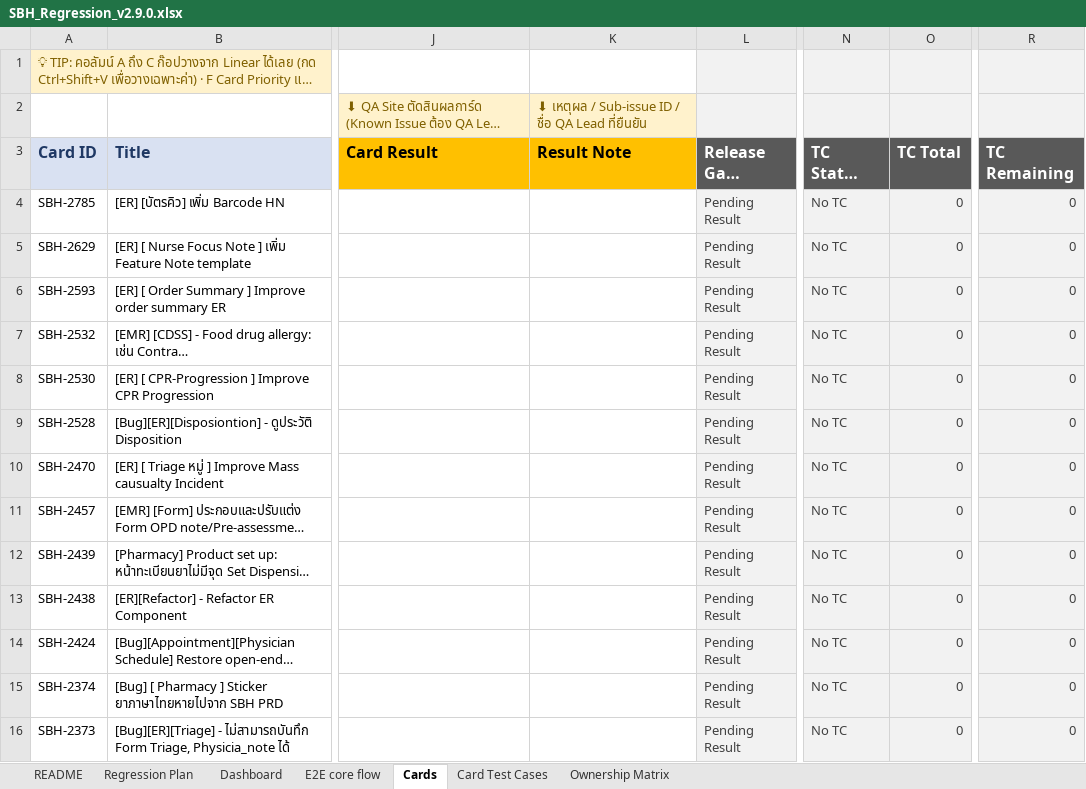
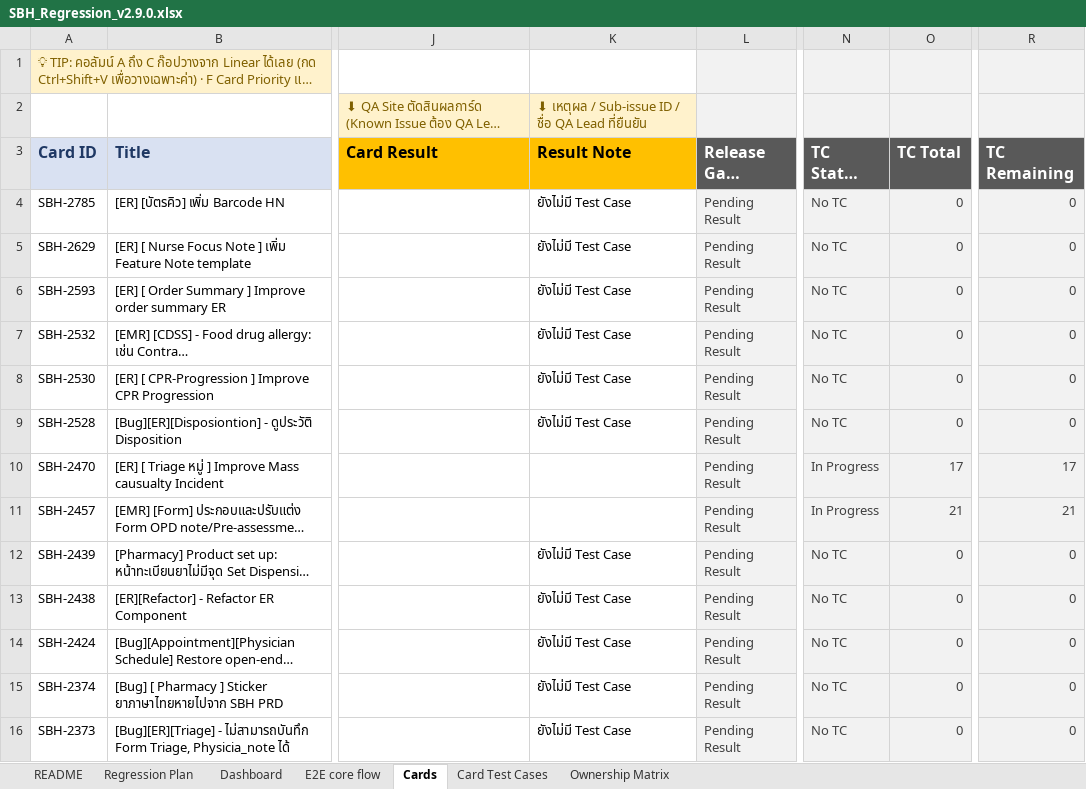
Before and after one commit to cortexcloud/Cortex-Automate, an Excel workbook: Regression/SBH_Regression_v2.9.0.xlsx, sheet Cards, drawn as a sheet; only a part is shown, gaps mark what is left out; long unchanged cells end in …; values as stored, in another font and other column widths than the file's, no borders; conditional formats not drawn; the diff covers the shown part only; the diff names each change by its address in the sheet, - before the commit and + after, or states it on an @@ line.

```diff
--- a/Regression/SBH_Regression_v2.9.0.xlsx (sheet Cards)
+++ b/Regression/SBH_Regression_v2.9.0.xlsx (sheet Cards)
-K4:K9 (Result Note): (empty)
+K4:K9 (Result Note): ยังไม่มี Test Case
-N10:N11 (TC Status (Auto)): No TC
+N10:N11 (TC Status (Auto)): In Progress
-O10 (TC Total): 0
+O10 (TC Total): 17
-R10 (TC Remaining): 0
+R10 (TC Remaining): 17
-O11 (TC Total): 0
+O11 (TC Total): 21
-R11 (TC Remaining): 0
+R11 (TC Remaining): 21
-K12:K16 (Result Note): (empty)
+K12:K16 (Result Note): ยังไม่มี Test Case
```
Also changed, not shown: 18 added rows and 39 edited cells elsewhere in this sheet, sheet Card Test Cases, sheet E2E core flow, sheet Dashboard, sheet Regression Plan, sheet Ownership Matrix, formulas that keep their value, hidden cells, charts or pictures, E2E/New file Test case OPD #2.xlsx, 27 other files.
